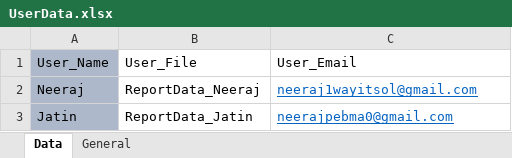
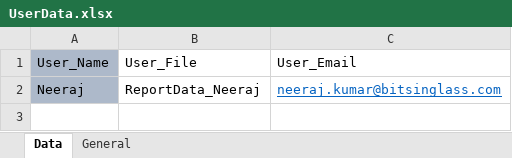
Before and after one commit to Neeraj5690/Reporting, an Excel workbook: UserData.xlsx, sheet Data, drawn as a sheet; values as stored, in another font and other column widths than the file's, no borders; the diff names each change by its address in the sheet, - before the commit and + after, or states it on an @@ line.

```diff
--- a/UserData.xlsx (sheet Data)
+++ b/UserData.xlsx (sheet Data)
-C2: neeraj1wayitsol@gmail.com
+C2: neeraj.kumar@bitsinglass.com
-row 3: Jatin | ReportData_Jatin | neerajpebma0@gmail.com
```
Also changed, not shown: sheet General, 1 other file.
